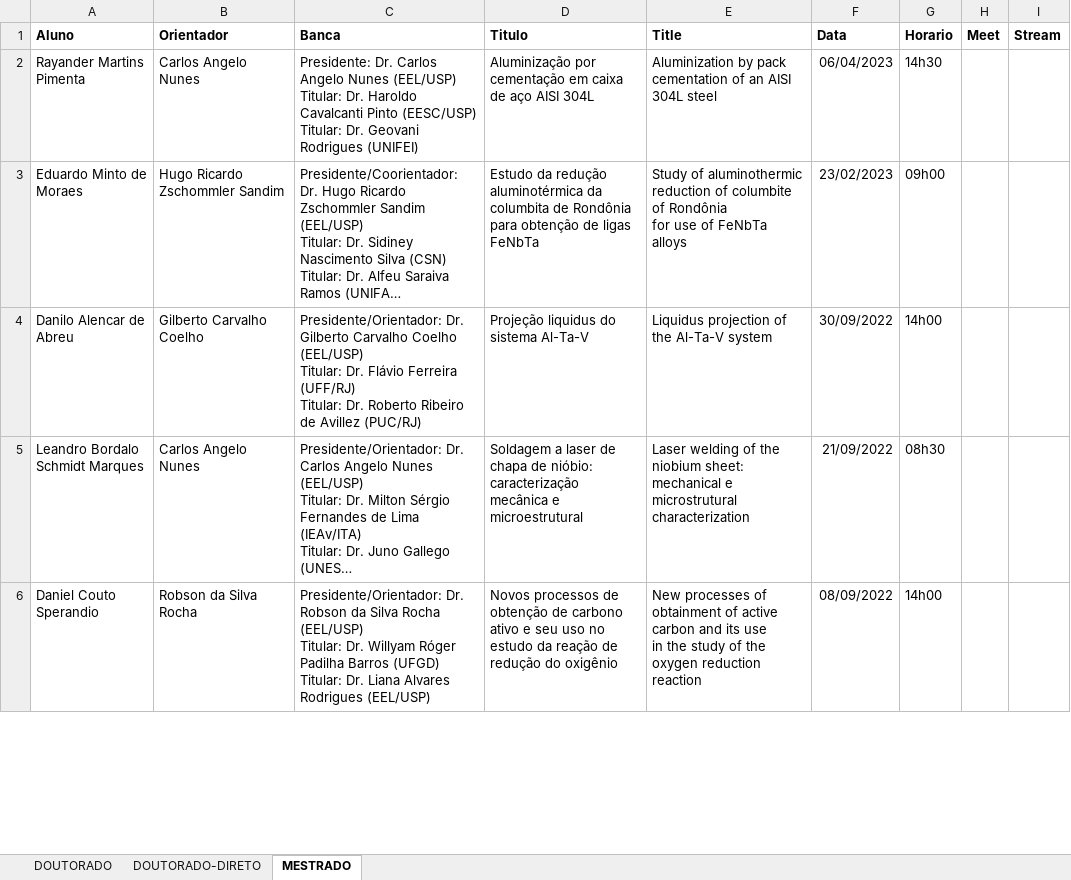
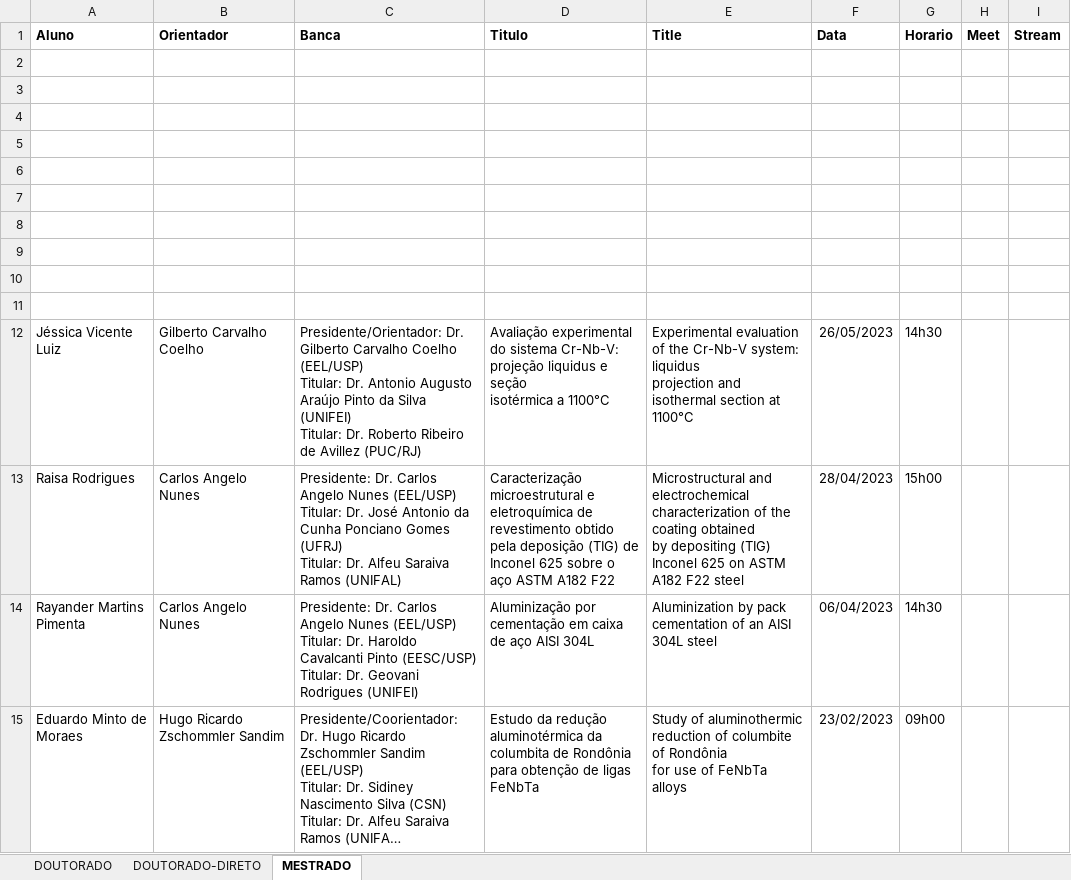
Before and after one commit to luizeleno/PPGEM-EEL, an Excel workbook: _Drive/Defesas/DEFESAS-PPGEM-EEL.xlsx, sheet MESTRADO, drawn as a sheet; only a part is shown; the shorter side is filled out with more unchanged rows; long unchanged cells end in …; values as stored, in another font and other column widths than the file's, no borders; charts and pictures not drawn; ↵ is a line break in a cell; the diff names each change by its address in the sheet, - before the commit and + after, or states it on an @@ line.

```diff
--- a/_Drive/Defesas/DEFESAS-PPGEM-EEL.xlsx (sheet MESTRADO)
+++ b/_Drive/Defesas/DEFESAS-PPGEM-EEL.xlsx (sheet MESTRADO)
+row 2: (empty)
+row 3: (empty)
+row 4: (empty)
+row 5: (empty)
+row 6: (empty)
+row 7: (empty)
+row 8: (empty)
+row 9: (empty)
+row 10: (empty)
+row 11: (empty)
+row 12: Jéssica Vicente Luiz | Gilberto Carvalho Coelho | Presidente/Orientador: Dr. Gilberto Carvalho Coelho (EEL/USP) ↵ Titular: Dr. Antonio Augusto Araújo Pinto da Silva (UNIFEI) ↵ Titular: Dr. Roberto Ribeiro de Avillez (PUC/RJ) | Avaliação experimental do sistema Cr-Nb-V: projeção liquidus e seção ↵ isotérmica a 1100°C | Experimental evaluation of the Cr-Nb-V system: liquidus ↵ projection and isothermal section at 1100°C | 26/05/2023 | 14h30
+row 13: Raisa Rodrigues | Carlos Angelo Nunes | Presidente: Dr. Carlos Angelo Nunes (EEL/USP) ↵ Titular: Dr. José Antonio da Cunha Ponciano Gomes (UFRJ) ↵ Titular: Dr. Alfeu Saraiva Ramos (UNIFAL) | Caracterização microestrutural e eletroquímica de revestimento obtido pela deposição (TIG) de Inconel 625 sobre o aço ASTM A182 F22 | Microstructural and electrochemical characterization of the coating obtained ↵ by depositing (TIG) Inconel 625 on ASTM A182 F22 steel | 28/04/2023 | 15h00
```
Also changed, not shown: sheet DOUTORADO, charts or pictures, 24 other files.
